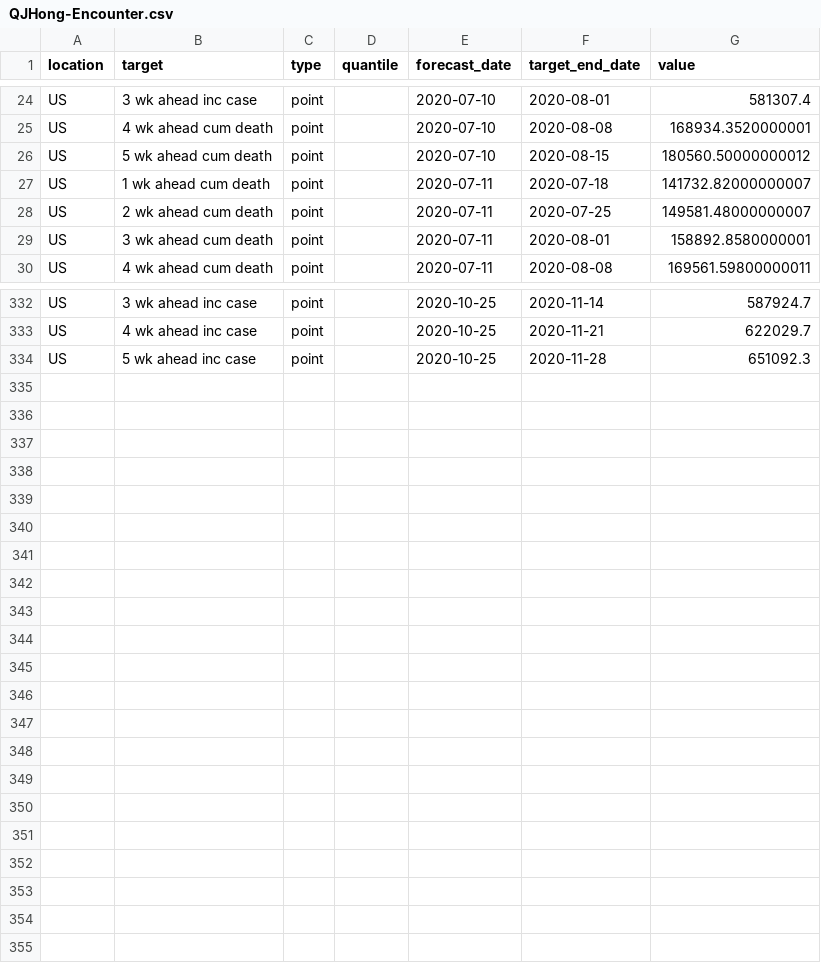
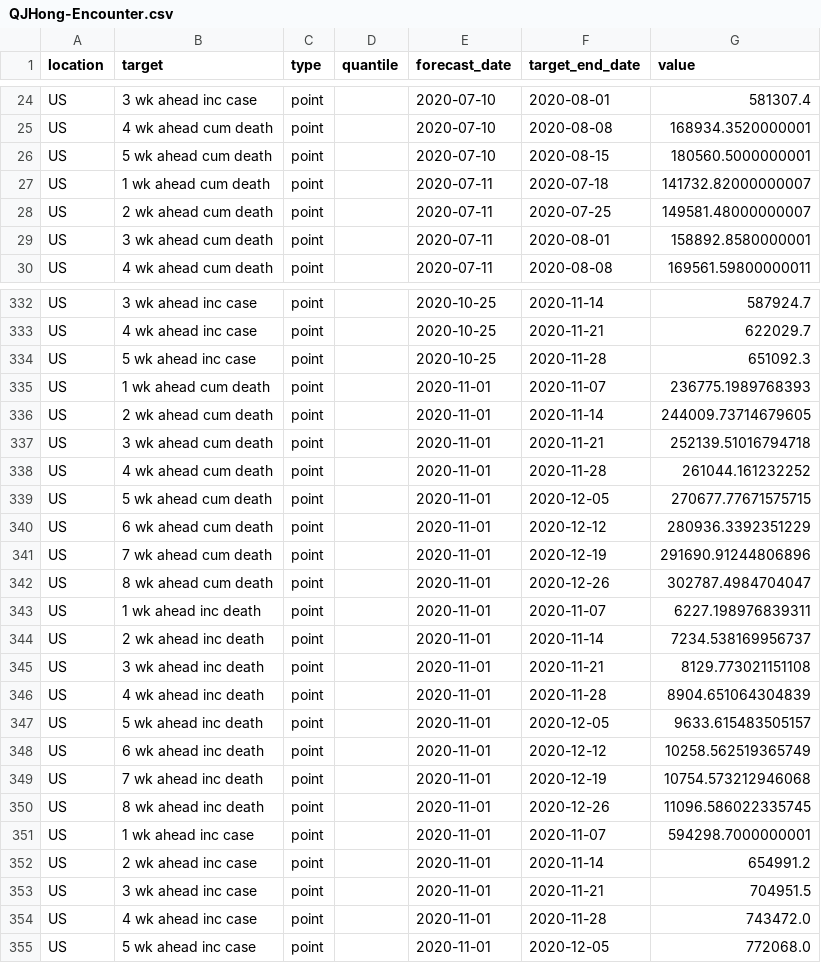
Before and after one commit to GTIdeas2020REU/covid-19-data, a CSV file: forecasts_processed/point/QJHong-Encounter.csv, drawn as a sheet; only a part is shown, gaps mark what is left out; the diff covers the shown part only.

Commit message:
Update data

```diff
--- a/forecasts_processed/point/QJHong-Encounter.csv
+++ b/forecasts_processed/point/QJHong-Encounter.csv
@@ -25,3 +25,3 @@ US,3 wk ahead inc case,point,,2020-07-10,2020-08-01,581307.4
 US,4 wk ahead cum death,point,,2020-07-10,2020-08-08,168934.3520000001
-US,5 wk ahead cum death,point,,2020-07-10,2020-08-15,180560.50000000012
+US,5 wk ahead cum death,point,,2020-07-10,2020-08-15,180560.5000000001
 US,1 wk ahead cum death,point,,2020-07-11,2020-07-18,141732.82000000007
@@ -334 +334,22 @@ US,4 wk ahead inc case,point,,2020-10-25,2020-11-21,622029.7
 US,5 wk ahead inc case,point,,2020-10-25,2020-11-28,651092.3
+US,1 wk ahead cum death,point,,2020-11-01,2020-11-07,236775.1989768393
+US,2 wk ahead cum death,point,,2020-11-01,2020-11-14,244009.73714679605
+US,3 wk ahead cum death,point,,2020-11-01,2020-11-21,252139.51016794718
+US,4 wk ahead cum death,point,,2020-11-01,2020-11-28,261044.161232252
+US,5 wk ahead cum death,point,,2020-11-01,2020-12-05,270677.77671575715
+US,6 wk ahead cum death,point,,2020-11-01,2020-12-12,280936.3392351229
+US,7 wk ahead cum death,point,,2020-11-01,2020-12-19,291690.91244806896
+US,8 wk ahead cum death,point,,2020-11-01,2020-12-26,302787.4984704047
+US,1 wk ahead inc death,point,,2020-11-01,2020-11-07,6227.198976839311
+US,2 wk ahead inc death,point,,2020-11-01,2020-11-14,7234.538169956737
+US,3 wk ahead inc death,point,,2020-11-01,2020-11-21,8129.773021151108
+US,4 wk ahead inc death,point,,2020-11-01,2020-11-28,8904.651064304839
+US,5 wk ahead inc death,point,,2020-11-01,2020-12-05,9633.615483505157
+US,6 wk ahead inc death,point,,2020-11-01,2020-12-12,10258.562519365749
+US,7 wk ahead inc death,point,,2020-11-01,2020-12-19,10754.573212946068
+US,8 wk ahead inc death,point,,2020-11-01,2020-12-26,11096.586022335745
+US,1 wk ahead inc case,point,,2020-11-01,2020-11-07,594298.7000000001
+US,2 wk ahead inc case,point,,2020-11-01,2020-11-14,654991.2
+US,3 wk ahead inc case,point,,2020-11-01,2020-11-21,704951.5
+US,4 wk ahead inc case,point,,2020-11-01,2020-11-28,743472.0
+US,5 wk ahead inc case,point,,2020-11-01,2020-12-05,772068.0
```
Also changed, not shown: 4 edited cells elsewhere in this file, forecasts_processed/point/IBF-TimeSeries.csv, 16 other files.
